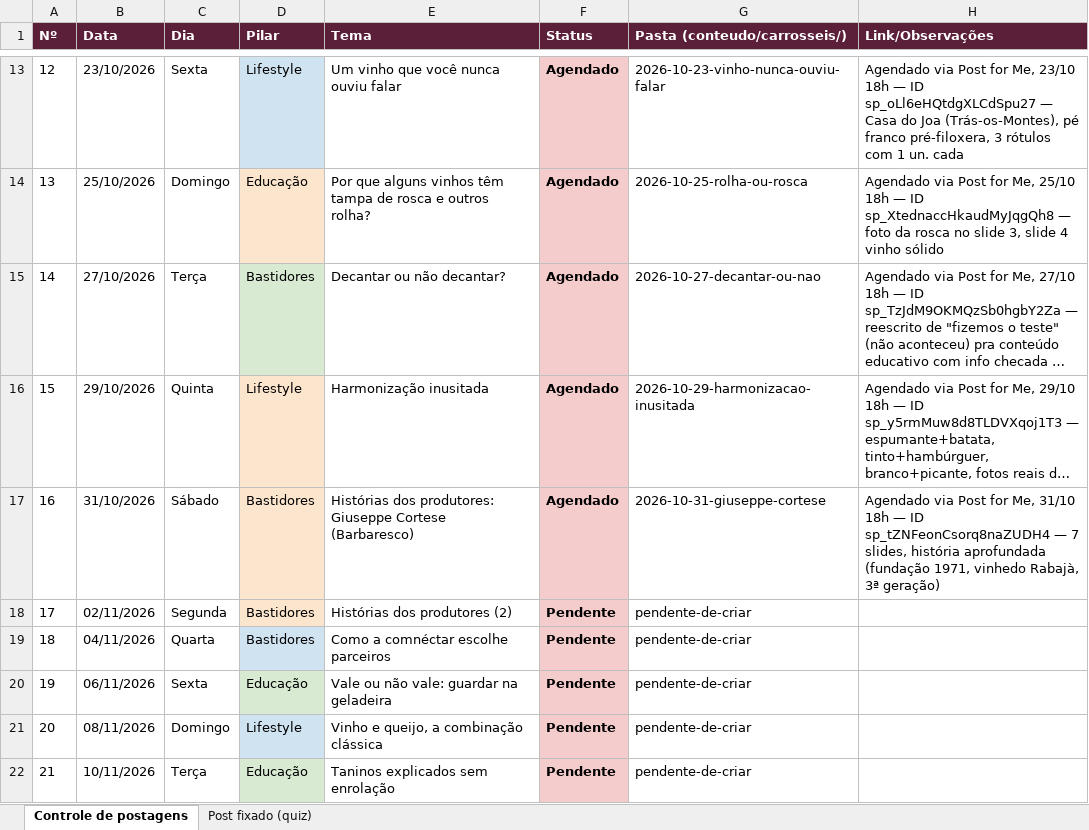
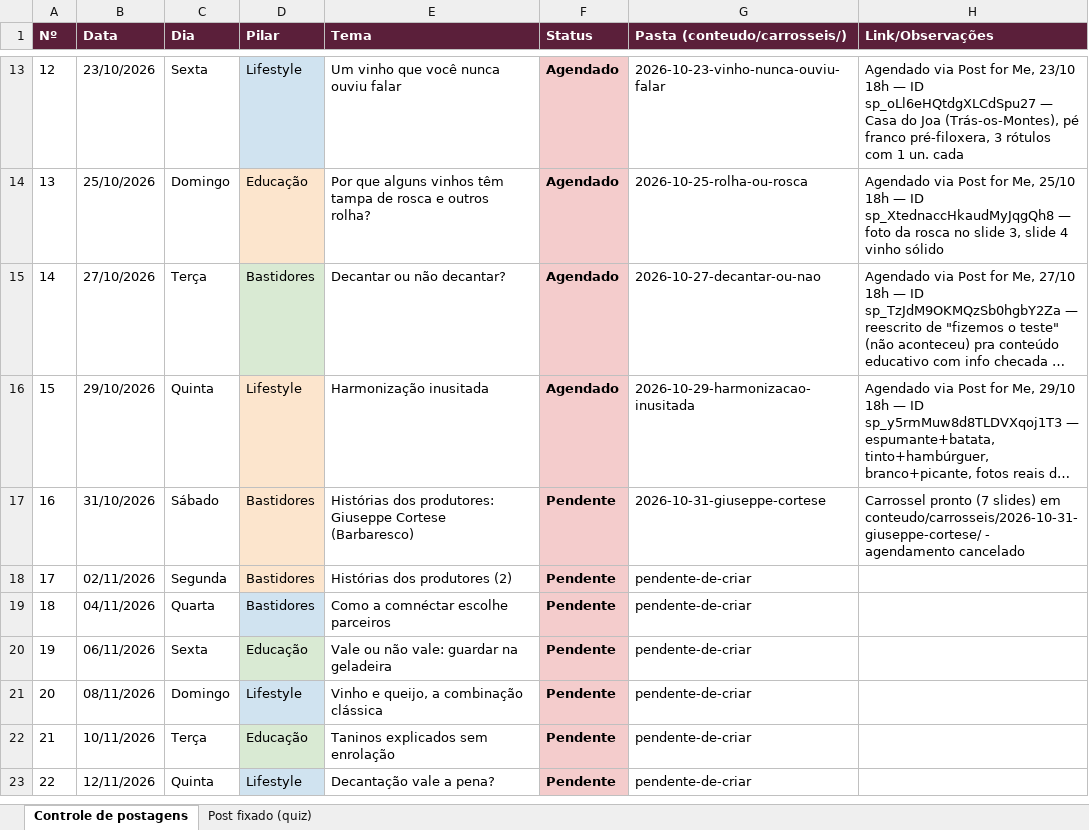
Before and after one commit to marceloheldt-tech/comnectar-workspace, an Excel workbook: campanhas/planejamento-t1-2026-2027/controle-postagens.xlsx, sheet Controle de postagens, drawn as a sheet; only a part is shown, gaps mark what is left out; the shorter side is filled out with more unchanged rows; long unchanged cells end in …; values as stored, in another font and other column widths than the file's, no borders; the diff names each change by its address in the sheet, - before the commit and + after, or states it on an @@ line.

Commit message:
auto-sync: 2026-10-30 14:51

```diff
--- a/campanhas/planejamento-t1-2026-2027/controle-postagens.xlsx (sheet Controle de postagens)
+++ b/campanhas/planejamento-t1-2026-2027/controle-postagens.xlsx (sheet Controle de postagens)
-F17 (Status): Agendado
+F17 (Status): Pendente
-H17 (Link/Observações): Agendado via Post for Me, 31/10 18h — ID sp_tZNFeonCsorq8naZUDH4 — 7 slides, história aprofundada (fundação 1971, vinhedo Rabajà, 3ª geração)
+H17 (Link/Observações): Carrossel pronto (7 slides) em conteudo/carrosseis/2026-10-31-giuseppe-cortese/ - agendamento cancelado
```
